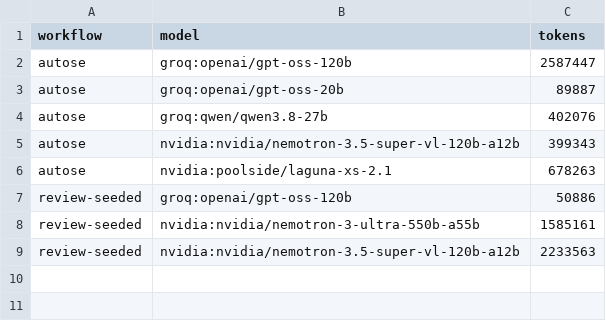
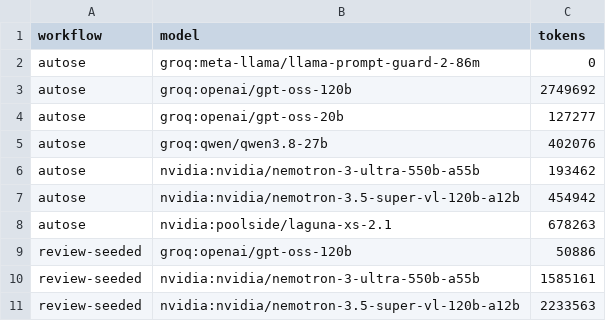
Before and after one commit to Ekansh0301/tinydb, a CSV file: results/tokens.csv, drawn as a sheet.

```diff
--- a/results/tokens.csv
+++ b/results/tokens.csv
@@ -1,6 +1,8 @@
 workflow,model,tokens
-autose,groq:openai/gpt-oss-120b,2587447
-autose,groq:openai/gpt-oss-20b,89887
+autose,groq:meta-llama/llama-prompt-guard-2-86m,0
+autose,groq:openai/gpt-oss-120b,2749692
+autose,groq:openai/gpt-oss-20b,127277
 autose,groq:qwen/qwen3.8-27b,402076
-autose,nvidia:nvidia/nemotron-3.5-super-vl-120b-a12b,399343
+autose,nvidia:nvidia/nemotron-3-ultra-550b-a55b,193462
+autose,nvidia:nvidia/nemotron-3.5-super-vl-120b-a12b,454942
 autose,nvidia:poolside/laguna-xs-2.1,678263
```
Also changed, not shown: results/run_notes.csv, 10 other files.
